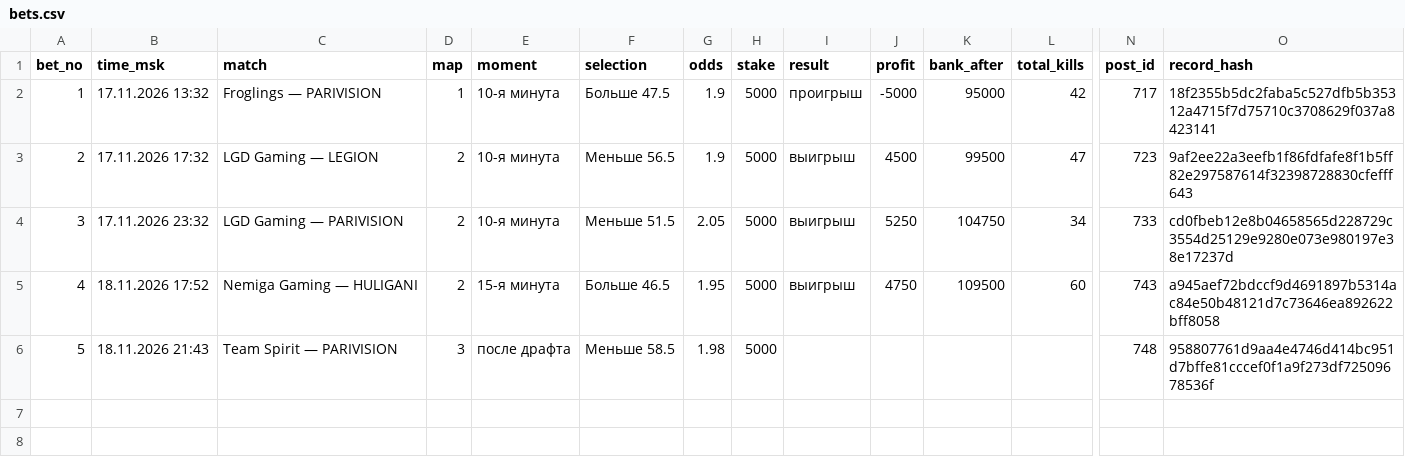
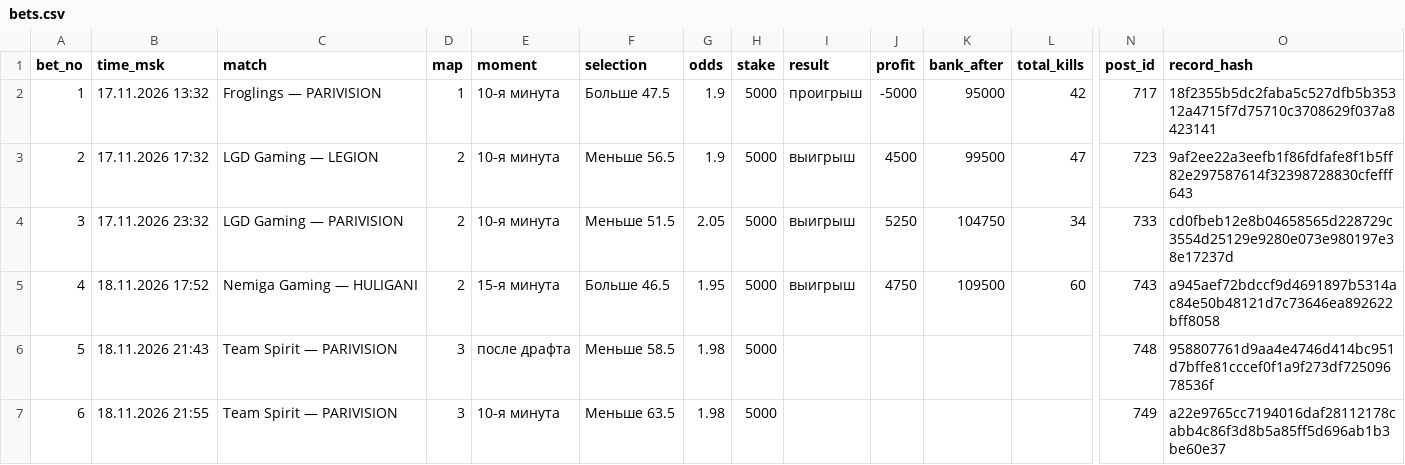
Before and after one commit to skyaibets/archive, a CSV file: bets.csv, drawn as a sheet; only a part is shown, gaps mark what is left out; rows hold the shown columns only; the diff names each change by its address in the sheet, - before the commit and + after, or states it on an @@ line.

Commit message:
ledger: 76 records

```diff
--- a/bets.csv
+++ b/bets.csv
+row 7: 6 | 18.11.2026 21:55 | Team Spirit — PARIVISION | 3 | 10-я минута | Меньше 63.5 | 1.98 | 5000 |  |  |  |  | 749 | a22e9765cc7194016daf28112178cabb4c86f3d8b5a85ff5d696ab1b3be60e37
```
Also changed, not shown: 7 other files.
